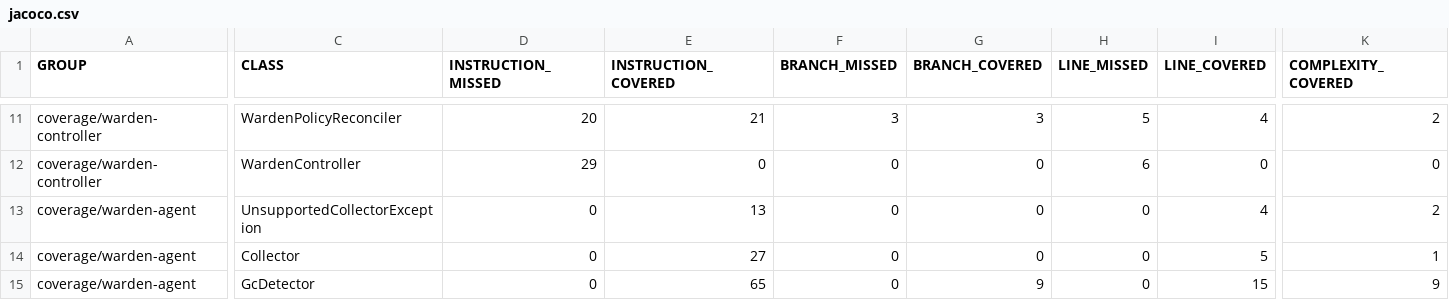
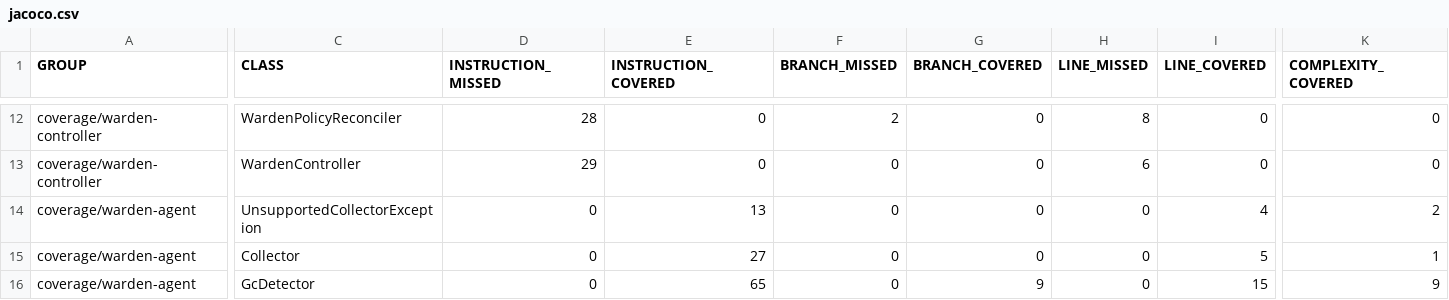
Before and after one commit to baokhang83/mnemo-jvm-warden, a CSV file: jacoco.csv, drawn as a sheet; only a part is shown, gaps mark what is left out; addresses are those after the commit; the diff covers the shown part only; the diff names each change by its address in the sheet, - before the commit and + after, or states it on an @@ line.

```diff
--- a/jacoco.csv
+++ b/jacoco.csv
-D12 (INSTRUCTION_MISSED): 20
+D12 (INSTRUCTION_MISSED): 28
-E12 (INSTRUCTION_COVERED): 21
+E12 (INSTRUCTION_COVERED): 0
-F12 (BRANCH_MISSED): 3
+F12 (BRANCH_MISSED): 2
-G12 (BRANCH_COVERED): 3
+G12 (BRANCH_COVERED): 0
-H12 (LINE_MISSED): 5
+H12 (LINE_MISSED): 8
-I12 (LINE_COVERED): 4
+I12 (LINE_COVERED): 0
-K12 (COMPLEXITY_COVERED): 2
+K12 (COMPLEXITY_COVERED): 0
```
Also changed, not shown: 1 added row and 34 edited cells elsewhere in this file, 23 other files.
